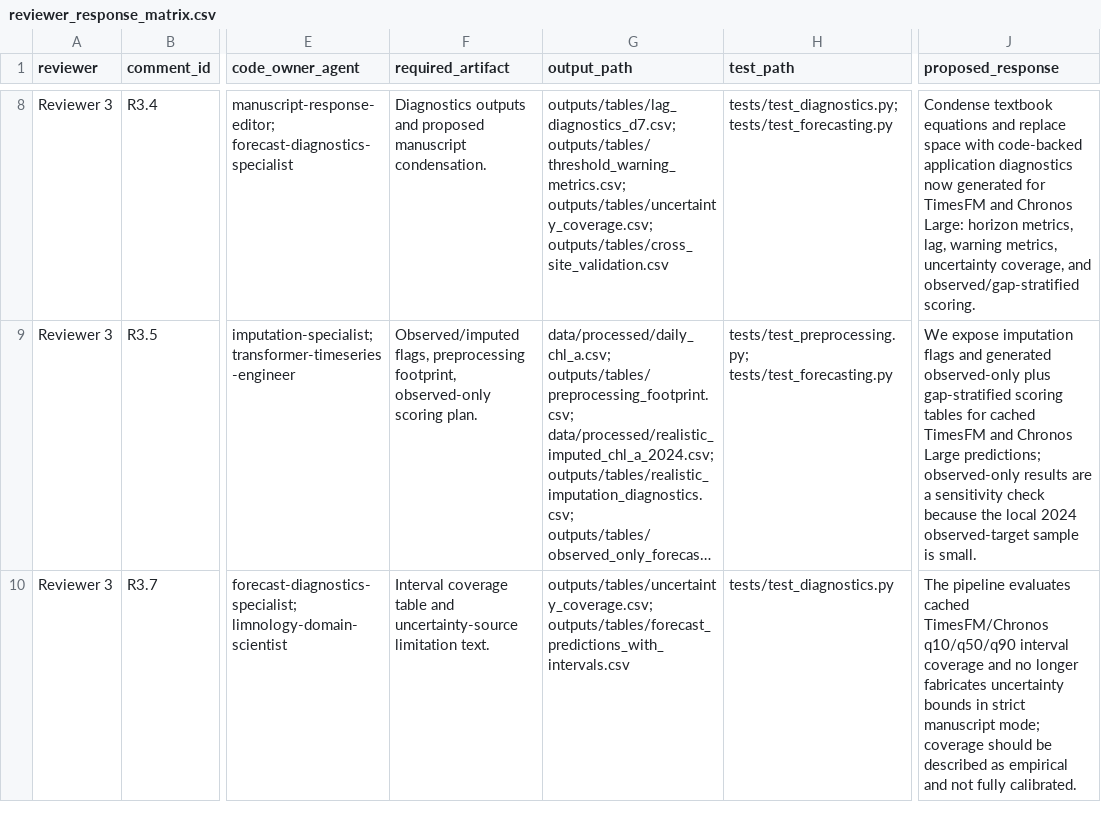
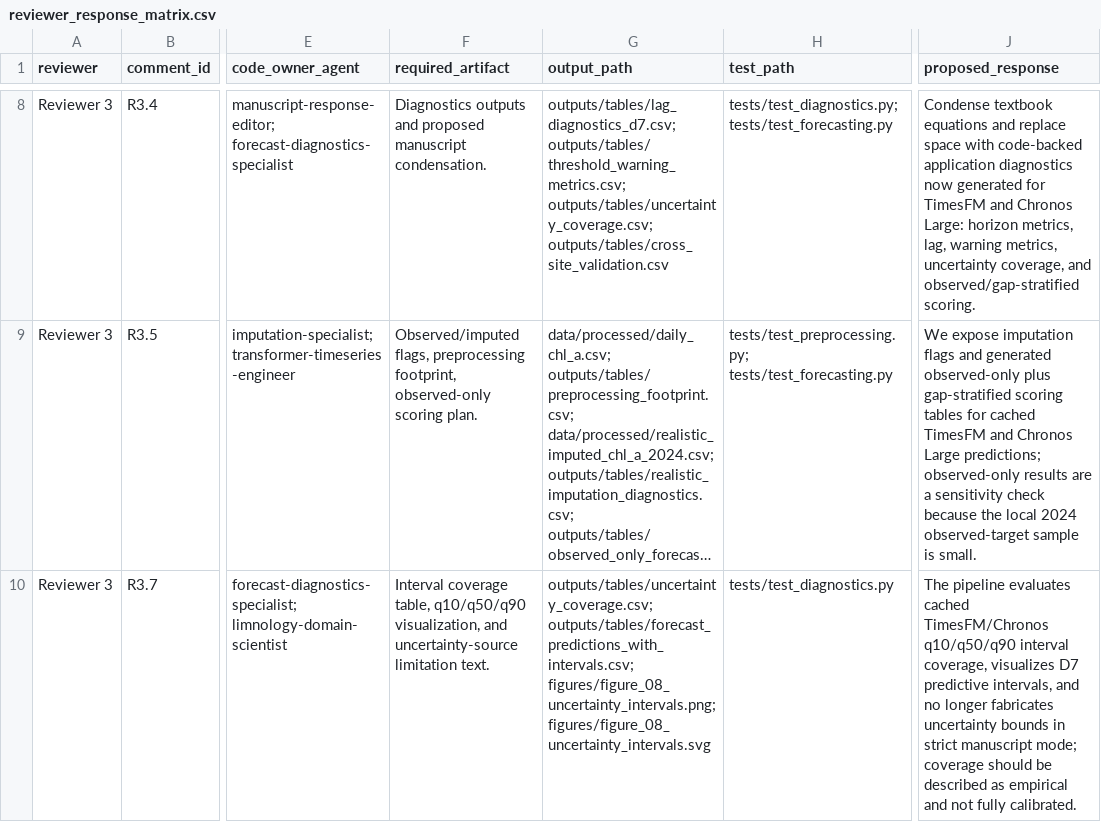
Before and after one commit to dfbustosus/transformers_forecaster_chlorophyll, a CSV file: reports/reviewer_response_matrix.csv, drawn as a sheet; only a part is shown, gaps mark what is left out; long unchanged cells end in …; the diff covers the shown part only; the diff names each change by its address in the sheet, - before the commit and + after, or states it on an @@ line.

Commit message:
Update reports/reviewer_response_matrix.csv

```diff
--- a/reports/reviewer_response_matrix.csv
+++ b/reports/reviewer_response_matrix.csv
-F10 (required_artifact): Interval coverage table and uncertainty-source…
+F10 (required_artifact): Interval coverage table, q10/q50/q90 visualization, and uncertainty-source…
-G10 (output_path): outputs/tables/uncertainty_coverage.csv; outputs/tables/forecast_predictions_with_intervals.csv
+G10 (output_path): outputs/tables/uncertainty_coverage.csv; outputs/tables/forecast_predictions_with_intervals.csv; figures/figure_08_uncertainty_intervals.png; figures/figure_08_uncertainty_intervals.svg
-J10 (proposed_response): …q10/q50/q90 interval coverage and no…
+J10 (proposed_response): …q10/q50/q90 interval coverage, visualizes D7 predictive intervals, and no…
```
Also changed, not shown: 12 edited cells elsewhere in this file.
